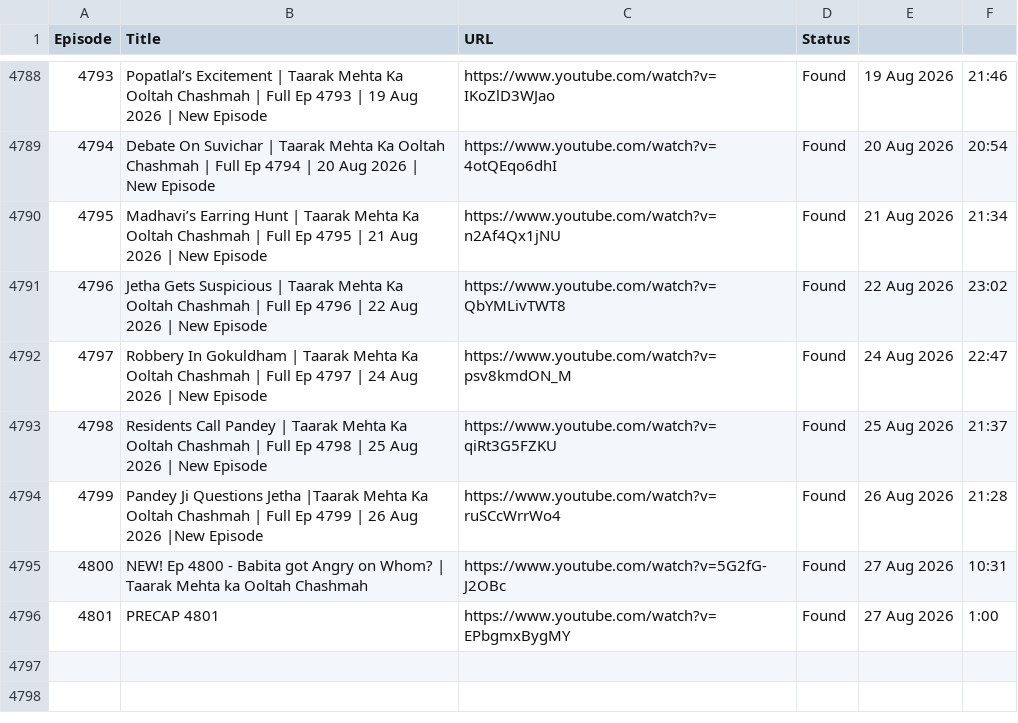
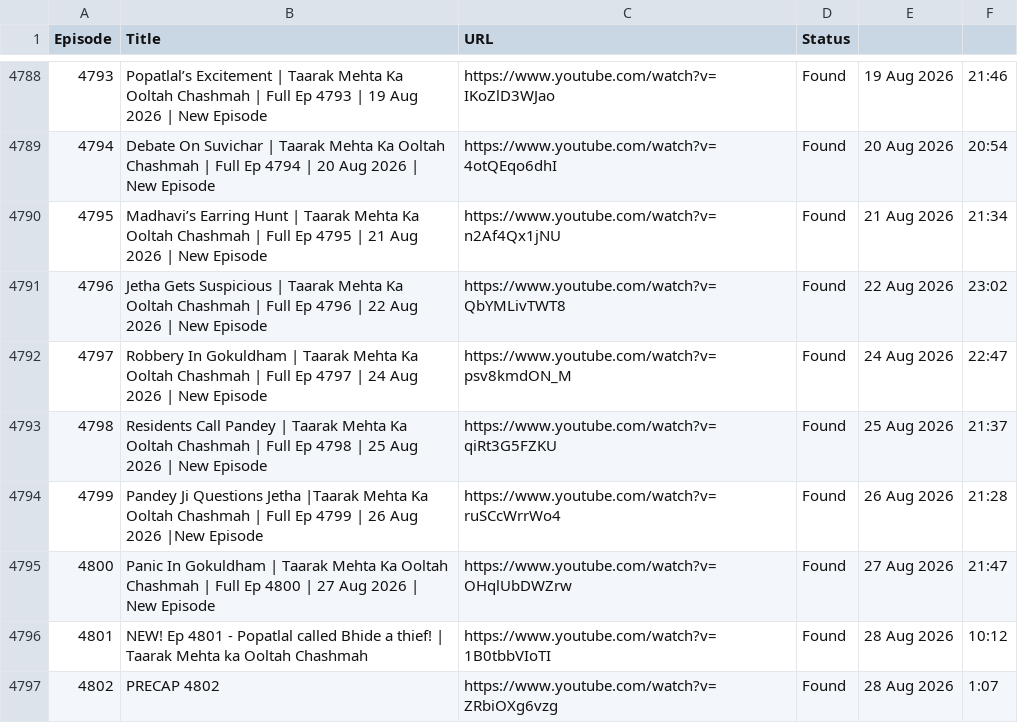
Before and after one commit to CodeMasterAbhishek/Daily-Dose-of-TMOCK, a CSV file: data/episodes.csv, drawn as a sheet; only a part is shown, gaps mark what is left out; addresses are those after the commit; the diff names each change by its address in the sheet, - before the commit and + after, or states it on an @@ line.

```diff
--- a/data/episodes.csv
+++ b/data/episodes.csv
-B4795 (Title): NEW! Ep 4800 - Babita got Angry on Whom? | Taarak Mehta ka Ooltah Chashmah
+B4795 (Title): Panic In Gokuldham | Taarak Mehta Ka Ooltah Chashmah | Full Ep 4800 | 27 Aug 2026 | New Episode
-C4795 (URL): https://www.youtube.com/watch?v=5G2fG-J2OBc
+C4795 (URL): https://www.youtube.com/watch?v=OHqlUbDWZrw
-F4795: 10:31
+F4795: 21:47
+row 4796: 4801 | NEW! Ep 4801 - Popatlal called Bhide a thief! | Taarak Mehta ka Ooltah Chashmah | https://www.youtube.com/watch?v=1B0tbbVIoTI | Found | 28 Aug 2026 | 10:12
@@ column A (Episode) renumbered from row 4797 down @@
-B4797 (Title): PRECAP 4801
+B4797 (Title): PRECAP 4802
-C4797 (URL): https://www.youtube.com/watch?v=EPbgmxBygMY
+C4797 (URL): https://www.youtube.com/watch?v=ZRbiOXg6vzg
-E4797: 27 Aug 2026
+E4797: 28 Aug 2026
-F4797: 1:00
+F4797: 1:07
```
Also changed, not shown: 2 other files.
